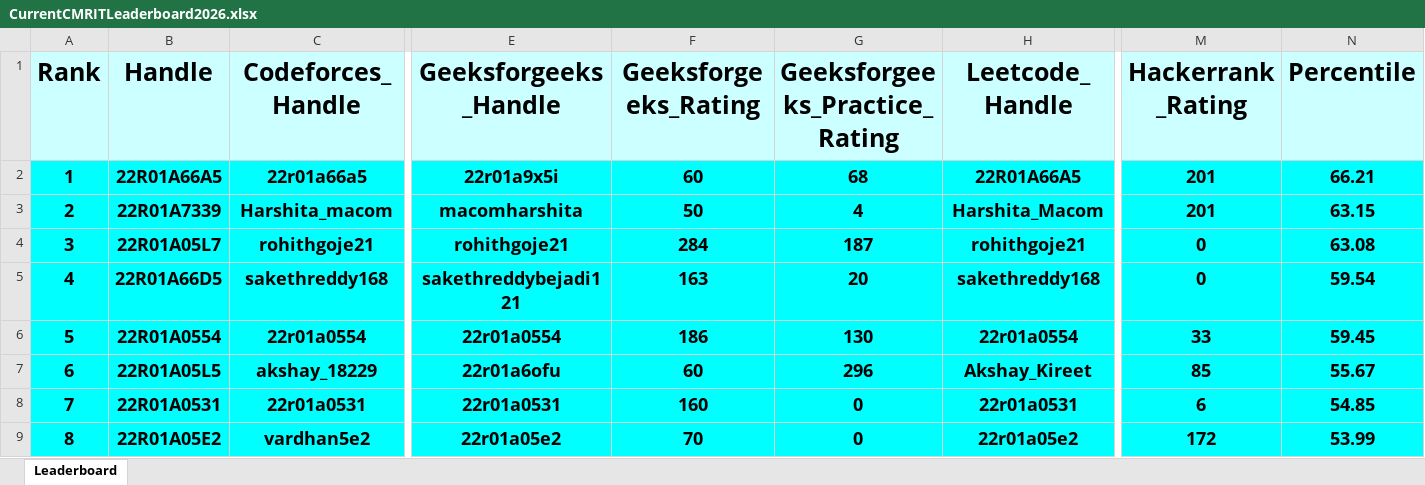
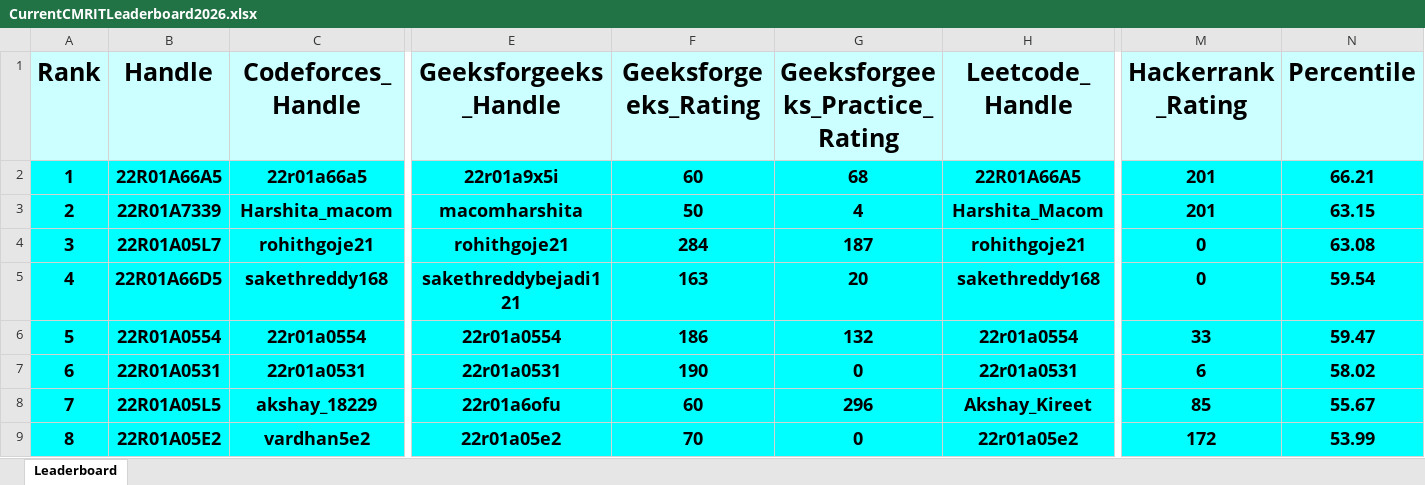
Before and after one commit to gabyah92/CMRIT2026Leaderboard, an Excel workbook: Leaderboards/CurrentCMRITLeaderboard2026.xlsx, sheet Leaderboard, drawn as a sheet; only a part is shown, gaps mark what is left out; values as stored, in another font and other column widths than the file's, no borders; removed rows and columns are numbered as before the commit, all else as after; rows hold the shown columns only; the diff covers the shown part only; the diff names each change by its address in the sheet, - before the commit and + after, or states it on an @@ line.

```diff
--- a/Leaderboards/CurrentCMRITLeaderboard2026.xlsx (sheet Leaderboard)
+++ b/Leaderboards/CurrentCMRITLeaderboard2026.xlsx (sheet Leaderboard)
-G6 (Geeksforgeeks_Practice_Rating): 130
+G6 (Geeksforgeeks_Practice_Rating): 132
-N6 (Percentile): 59.45
+N6 (Percentile): 59.47
+row 7: 6 | 22R01A0531 | 22r01a0531 | 22r01a0531 | 190 | 0 | 22r01a0531 | 6 | 58.02
@@ column A (Rank) renumbered between rows 8 and 968 @@
-row 8: 7 | 22R01A0531 | 22r01a0531 | 22r01a0531 | 160 | 0 | 22r01a0531 | 6 | 54.85
```
Also changed, not shown: 20 added rows, 20 removed rows and 3 edited cells elsewhere in this sheet.
